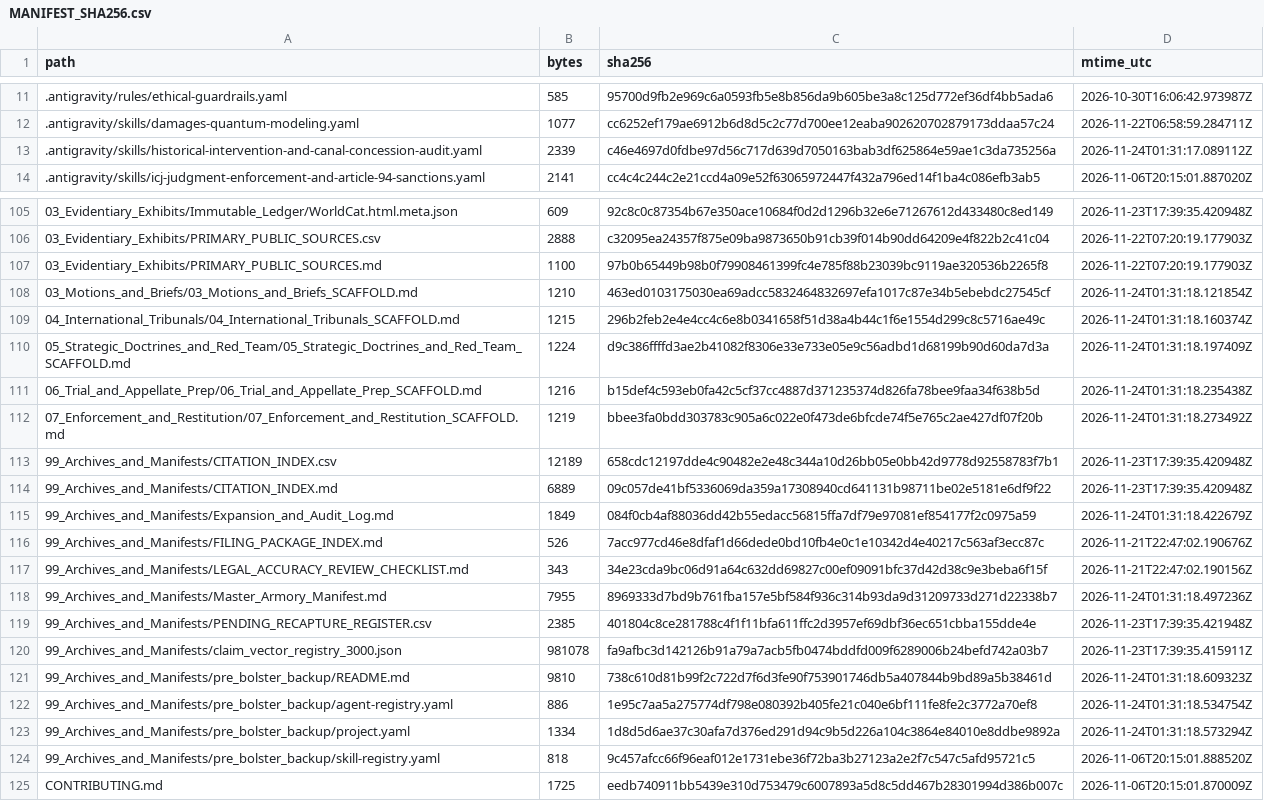
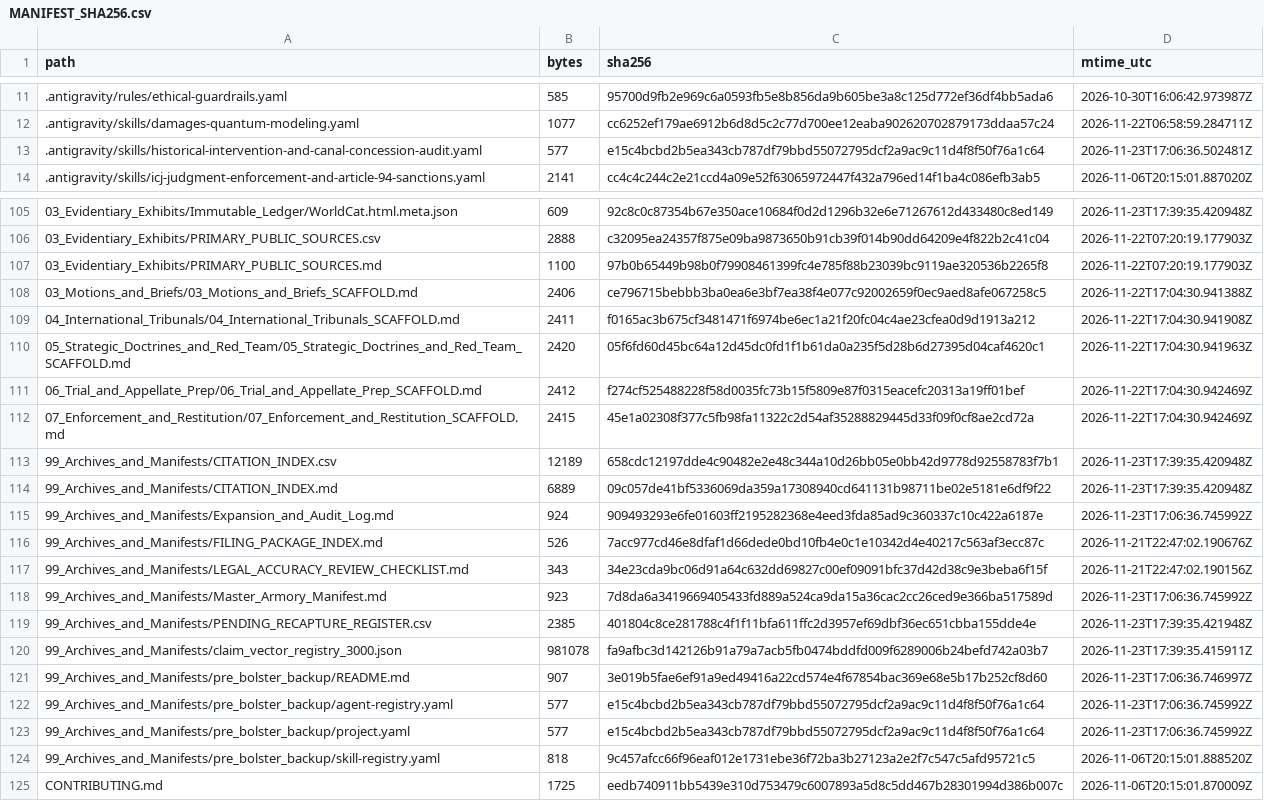
Before and after one commit to GlobalRestitutionAlliance/turtle-island-us-nd-turtle-mountain-band-of-chippewa-indians-master-litigation, a CSV file: 99_Archives_and_Manifests/MANIFEST_SHA256.csv, drawn as a sheet; only a part is shown, gaps mark what is left out; the diff covers the shown part only.

```diff
--- a/99_Archives_and_Manifests/MANIFEST_SHA256.csv
+++ b/99_Archives_and_Manifests/MANIFEST_SHA256.csv
@@ -12,3 +12,3 @@ path,bytes,sha256,mtime_utc
 .antigravity/skills/damages-quantum-modeling.yaml,1077,cc6252ef179ae6912b6d8d5c2c77d700ee12eaba902620702879173ddaa57c24,2026-11-22T06:58:59.284711Z
-.antigravity/skills/historical-intervention-and-canal-concession-audit.yaml,2339,c46e4697d0fdbe97d56c717d639d7050163bab3df625864e59ae1c3da735256a,2026-11-24T01:31:17.089112Z
+.antigravity/skills/historical-intervention-and-canal-concession-audit.yaml,577,e15c4bcbd2b5ea343cb787df79bbd55072795dcf2a9ac9c11d4f8f50f76a1c64,2026-11-23T17:06:36.502481Z
 .antigravity/skills/icj-judgment-enforcement-and-article-94-sanctions.yaml,2141,cc4c4c244c2e21ccd4a09e52f63065972447f432a796ed14f1ba4c086efb3ab5,2026-11-06T20:15:01.887020Z
@@ -107,18 +107,18 @@ path,bytes,sha256,mtime_utc
 03_Evidentiary_Exhibits/PRIMARY_PUBLIC_SOURCES.md,1100,97b0b65449b98b0f79908461399fc4e785f88b23039bc9119ae320536b2265f8,2026-11-22T07:20:19.177903Z
-03_Motions_and_Briefs/03_Motions_and_Briefs_SCAFFOLD.md,1210,463ed0103175030ea69adcc5832464832697efa1017c87e34b5ebebdc27545cf,2026-11-24T01:31:18.121854Z
-04_International_Tribunals/04_International_Tribunals_SCAFFOLD.md,1215,296b2feb2e4e4cc4c6e8b0341658f51d38a4b44c1f6e1554d299c8c5716ae49c,2026-11-24T01:31:18.160374Z
-05_Strategic_Doctrines_and_Red_Team/05_Strategic_Doctrines_and_Red_Team_SCAFFOLD.md,1224,d9c386ffffd3ae2b41082f8306e33e733e05e9c56adbd1d68199b90d60da7d3a,2026-11-24T01:31:18.197409Z
-06_Trial_and_Appellate_Prep/06_Trial_and_Appellate_Prep_SCAFFOLD.md,1216,b15def4c593eb0fa42c5cf37cc4887d371235374d826fa78bee9faa34f638b5d,2026-11-24T01:31:18.235438Z
-07_Enforcement_and_Restitution/07_Enforcement_and_Restitution_SCAFFOLD.md,1219,bbee3fa0bdd303783c905a6c022e0f473de6bfcde74f5e765c2ae427df07f20b,2026-11-24T01:31:18.273492Z
+03_Motions_and_Briefs/03_Motions_and_Briefs_SCAFFOLD.md,2406,ce796715bebbb3ba0ea6e3bf7ea38f4e077c92002659f0ec9aed8afe067258c5,2026-11-22T17:04:30.941388Z
+04_International_Tribunals/04_International_Tribunals_SCAFFOLD.md,2411,f0165ac3b675cf3481471f6974be6ec1a21f20fc04c4ae23cfea0d9d1913a212,2026-11-22T17:04:30.941908Z
+05_Strategic_Doctrines_and_Red_Team/05_Strategic_Doctrines_and_Red_Team_SCAFFOLD.md,2420,05f6fd60d45bc64a12d45dc0fd1f1b61da0a235f5d28b6d27395d04caf4620c1,2026-11-22T17:04:30.941963Z
+06_Trial_and_Appellate_Prep/06_Trial_and_Appellate_Prep_SCAFFOLD.md,2412,f274cf525488228f58d0035fc73b15f5809e87f0315eacefc20313a19ff01bef,2026-11-22T17:04:30.942469Z
+07_Enforcement_and_Restitution/07_Enforcement_and_Restitution_SCAFFOLD.md,2415,45e1a02308f377c5fb98fa11322c2d54af35288829445d33f09f0cf8ae2cd72a,2026-11-22T17:04:30.942469Z
 99_Archives_and_Manifests/CITATION_INDEX.csv,12189,658cdc12197dde4c90482e2e48c344a10d26bb05e0bb42d9778d92558783f7b1,2026-11-23T17:39:35.420948Z
 99_Archives_and_Manifests/CITATION_INDEX.md,6889,09c057de41bf5336069da359a17308940cd641131b98711be02e5181e6df9f22,2026-11-23T17:39:35.420948Z
-99_Archives_and_Manifests/Expansion_and_Audit_Log.md,1849,084f0cb4af88036dd42b55edacc56815ffa7df79e97081ef854177f2c0975a59,2026-11-24T01:31:18.422679Z
+99_Archives_and_Manifests/Expansion_and_Audit_Log.md,924,909493293e6fe01603ff2195282368e4eed3fda85ad9c360337c10c422a6187e,2026-11-23T17:06:36.745992Z
 99_Archives_and_Manifests/FILING_PACKAGE_INDEX.md,526,7acc977cd46e8dfaf1d66dede0bd10fb4e0c1e10342d4e40217c563af3ecc87c,2026-11-21T22:47:02.190676Z
 99_Archives_and_Manifests/LEGAL_ACCURACY_REVIEW_CHECKLIST.md,343,34e23cda9bc06d91a64c632dd69827c00ef09091bfc37d42d38c9e3beba6f15f,2026-11-21T22:47:02.190156Z
-99_Archives_and_Manifests/Master_Armory_Manifest.md,7955,8969333d7bd9b761fba157e5bf584f936c314b93da9d31209733d271d22338b7,2026-11-24T01:31:18.497236Z
+99_Archives_and_Manifests/Master_Armory_Manifest.md,923,7d8da6a3419669405433fd889a524ca9da15a36cac2cc26ced9e366ba517589d,2026-11-23T17:06:36.745992Z
 99_Archives_and_Manifests/PENDING_RECAPTURE_REGISTER.csv,2385,401804c8ce281788c4f1f11bfa611ffc2d3957ef69dbf36ec651cbba155dde4e,2026-11-23T17:39:35.421948Z
 99_Archives_and_Manifests/claim_vector_registry_3000.json,981078,fa9afbc3d142126b91a79a7acb5fb0474bddfd009f6289006b24befd742a03b7,2026-11-23T17:39:35.415911Z
-99_Archives_and_Manifests/pre_bolster_backup/README.md,9810,738c610d81b99f2c722d7f6d3fe90f753901746db5a407844b9bd89a5b38461d,2026-11-24T01:31:18.609323Z
-99_Archives_and_Manifests/pre_bolster_backup/agent-registry.yaml,886,1e95c7aa5a275774df798e080392b405fe21c040e6bf111fe8fe2c3772a70ef8,2026-11-24T01:31:18.534754Z
-99_Archives_and_Manifests/pre_bolster_backup/project.yaml,1334,1d8d5d6ae37c30afa7d376ed291d94c9b5d226a104c3864e84010e8ddbe9892a,2026-11-24T01:31:18.573294Z
+99_Archives_and_Manifests/pre_bolster_backup/README.md,907,3e019b5fae6ef91a9ed49416a22cd574e4f67854bac369e68e5b17b252cf8d60,2026-11-23T17:06:36.746997Z
+99_Archives_and_Manifests/pre_bolster_backup/agent-registry.yaml,577,e15c4bcbd2b5ea343cb787df79bbd55072795dcf2a9ac9c11d4f8f50f76a1c64,2026-11-23T17:06:36.745992Z
+99_Archives_and_Manifests/pre_bolster_backup/project.yaml,577,e15c4bcbd2b5ea343cb787df79bbd55072795dcf2a9ac9c11d4f8f50f76a1c64,2026-11-23T17:06:36.745992Z
 99_Archives_and_Manifests/pre_bolster_backup/skill-registry.yaml,818,9c457afcc66f96eaf012e1731ebe36f72ba3b27123a2e2f7c547c5afd95721c5,2026-11-06T20:15:01.888520Z
```
Also changed, not shown: 77 edited cells elsewhere in this file, 37 other files.
